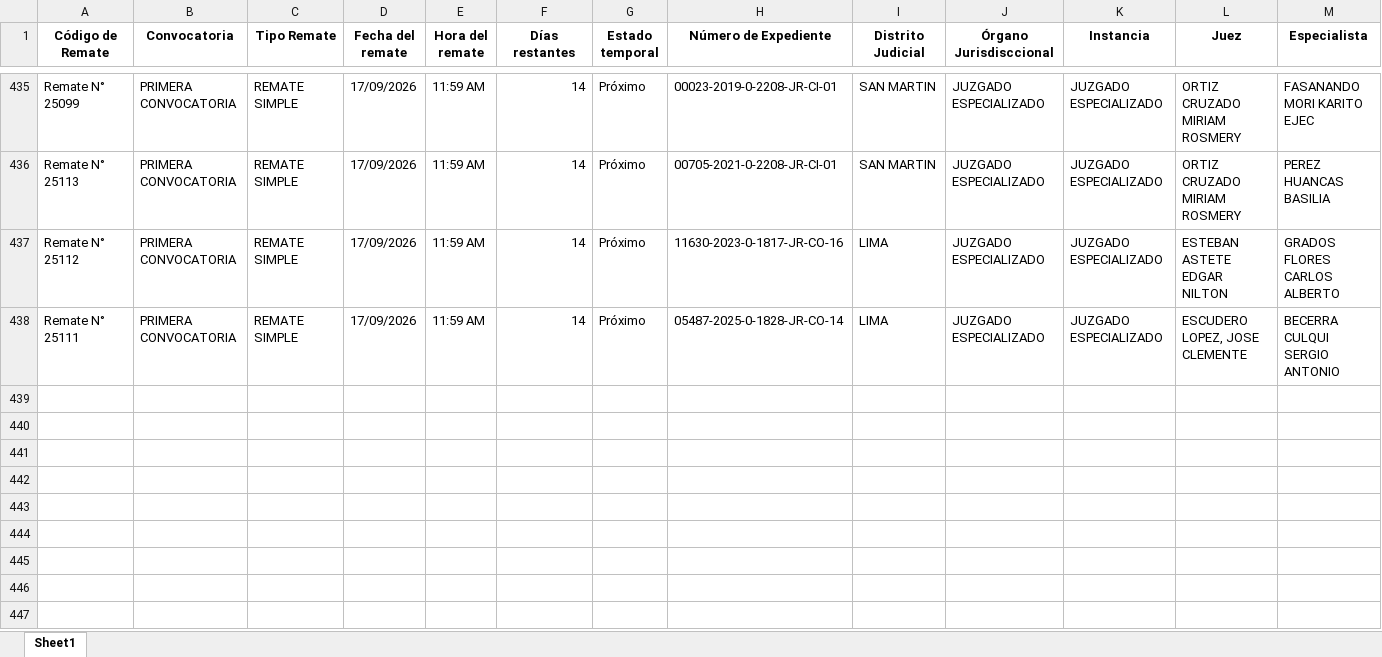
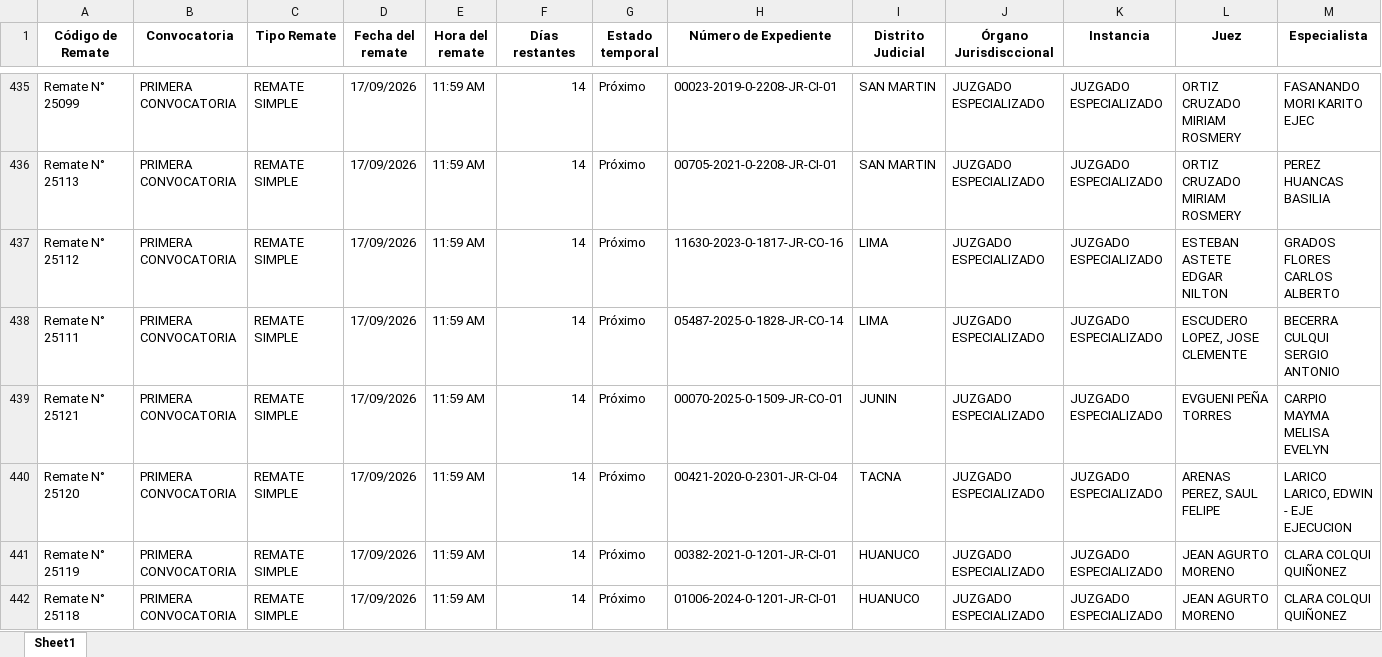
Before and after one commit to vitaliaventures/remaju-bloomberg, an Excel workbook: Bloomberg_Remates_ULTIMO.xlsx, sheet Sheet1, drawn as a sheet; only a part is shown, gaps mark what is left out; values as stored, in another font and other column widths than the file's, no borders; rows hold the shown columns only; the diff covers the shown part only; the diff names each change by its address in the sheet, - before the commit and + after, or states it on an @@ line.

```diff
--- a/Bloomberg_Remates_ULTIMO.xlsx (sheet Sheet1)
+++ b/Bloomberg_Remates_ULTIMO.xlsx (sheet Sheet1)
+row 439: Remate N° 25121 | PRIMERA CONVOCATORIA | REMATE SIMPLE | 17/09/2026 | 11:59 AM | 14 | Próximo | 00070-2025-0-1509-JR-CO-01 | JUNIN | JUZGADO ESPECIALIZADO | JUZGADO ESPECIALIZADO | EVGUENI PEÑA TORRES | CARPIO MAYMA MELISA EVELYN
+row 440: Remate N° 25120 | PRIMERA CONVOCATORIA | REMATE SIMPLE | 17/09/2026 | 11:59 AM | 14 | Próximo | 00421-2020-0-2301-JR-CI-04 | TACNA | JUZGADO ESPECIALIZADO | JUZGADO ESPECIALIZADO | ARENAS PEREZ, SAUL FELIPE | LARICO LARICO, EDWIN - EJE EJECUCION
+row 441: Remate N° 25119 | PRIMERA CONVOCATORIA | REMATE SIMPLE | 17/09/2026 | 11:59 AM | 14 | Próximo | 00382-2021-0-1201-JR-CI-01 | HUANUCO | JUZGADO ESPECIALIZADO | JUZGADO ESPECIALIZADO | JEAN AGURTO MORENO | CLARA COLQUI QUIÑONEZ
+row 442: Remate N° 25118 | PRIMERA CONVOCATORIA | REMATE SIMPLE | 17/09/2026 | 11:59 AM | 14 | Próximo | 01006-2024-0-1201-JR-CI-01 | HUANUCO | JUZGADO ESPECIALIZADO | JUZGADO ESPECIALIZADO | JEAN AGURTO MORENO | CLARA COLQUI QUIÑONEZ
```
Also changed, not shown: 4 added rows and 24 edited cells elsewhere in this sheet, 1 other file.
